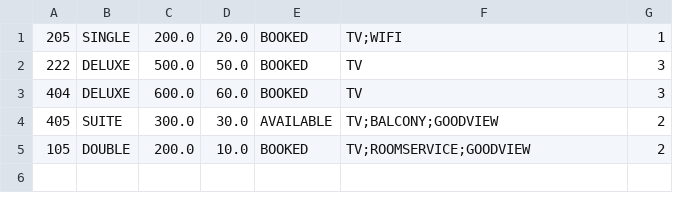
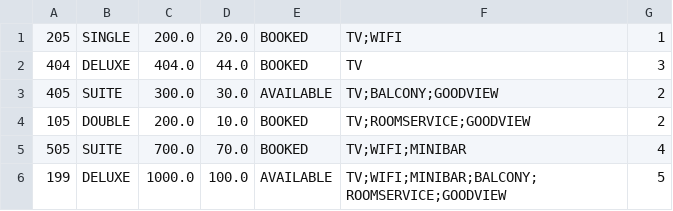
Before and after one commit to JaklinB/HotelRoomReservationSystem, a CSV file: src/data/rooms.csv, drawn as a sheet.

```diff
--- a/src/data/rooms.csv
+++ b/src/data/rooms.csv
@@ -1,5 +1,6 @@
 205,SINGLE,200.0,20.0,BOOKED,TV;WIFI,1
-222,DELUXE,500.0,50.0,BOOKED,TV,3
-404,DELUXE,600.0,60.0,BOOKED,TV,3
+404,DELUXE,404.0,44.0,BOOKED,TV,3
 405,SUITE,300.0,30.0,AVAILABLE,TV;BALCONY;GOODVIEW,2
 105,DOUBLE,200.0,10.0,BOOKED,TV;ROOMSERVICE;GOODVIEW,2
+505,SUITE,700.0,70.0,BOOKED,TV;WIFI;MINIBAR,4
+199,DELUXE,1000.0,100.0,AVAILABLE,TV;WIFI;MINIBAR;BALCONY;ROOMSERVICE;GOODVIEW,5
```
Also changed, not shown: src/data/bookings.csv, 6 other files.
